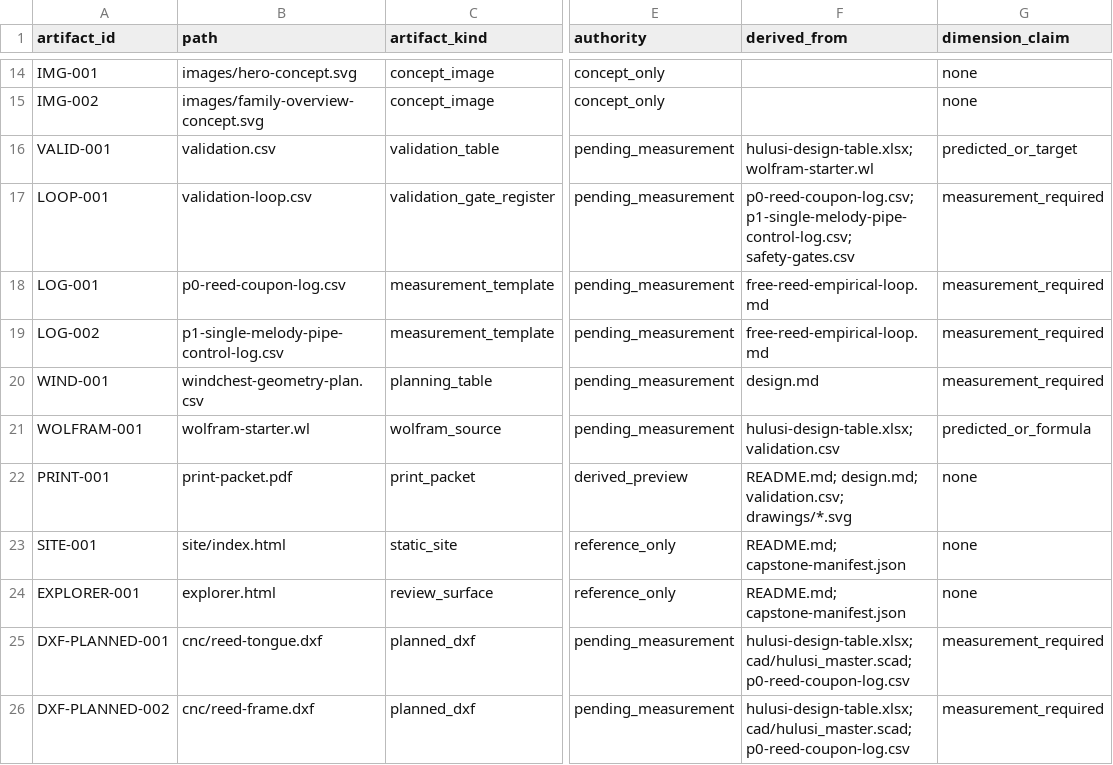
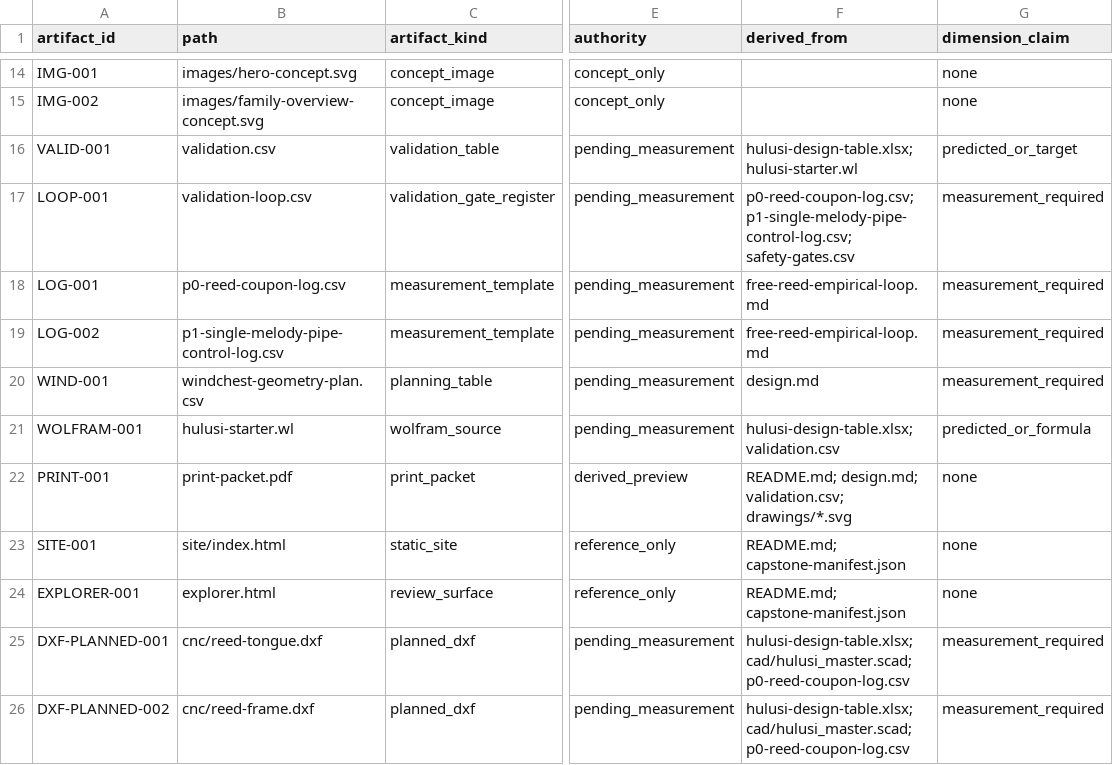
Before and after one commit to tonykoop/hulusi, a CSV file: visual-output-register.csv, drawn as a sheet; only a part is shown, gaps mark what is left out; the diff names each change by its address in the sheet, - before the commit and + after, or states it on an @@ line.

Commit message:
wolfram-rename(hulusi): unique {slug}-starter.wl + dedupe + ref fixes (cloud-sync naming) (#6)
Co-authored-by: AI Bot <bot@example.com>

```diff
--- a/visual-output-register.csv
+++ b/visual-output-register.csv
-F16 (derived_from): hulusi-design-table.xlsx; wolfram-starter.wl
+F16 (derived_from): hulusi-design-table.xlsx; hulusi-starter.wl
-B21 (path): wolfram-starter.wl
+B21 (path): hulusi-starter.wl
```
Also changed, not shown: 6 other files.
